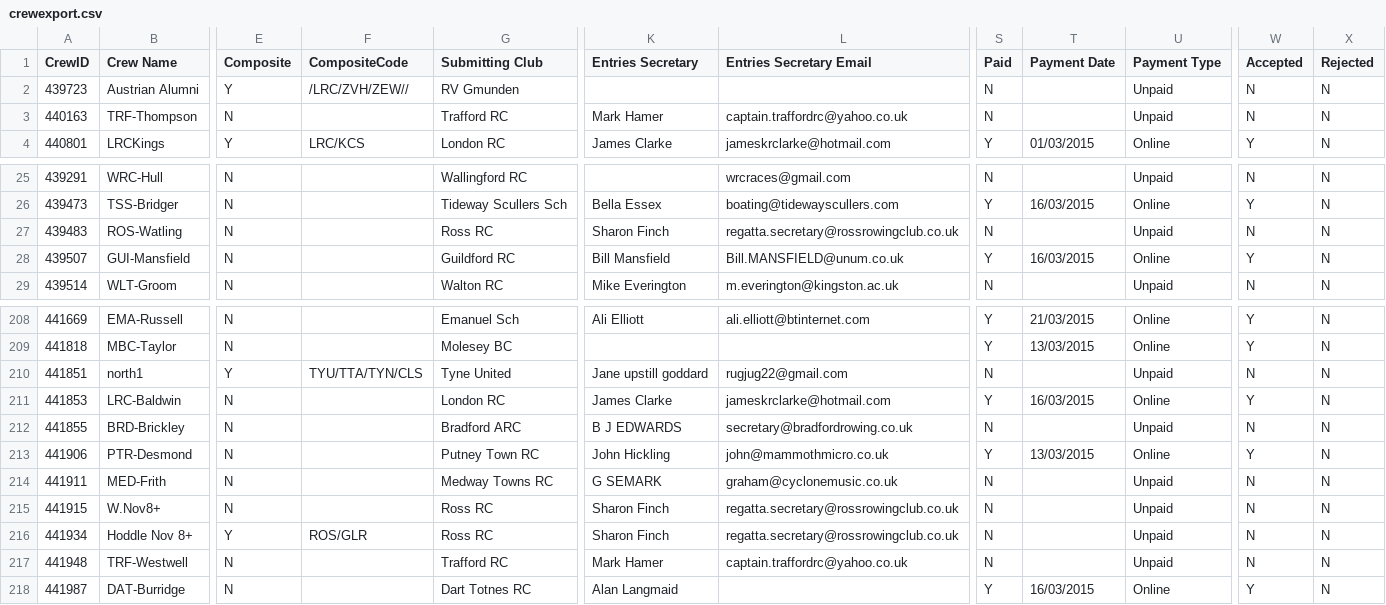
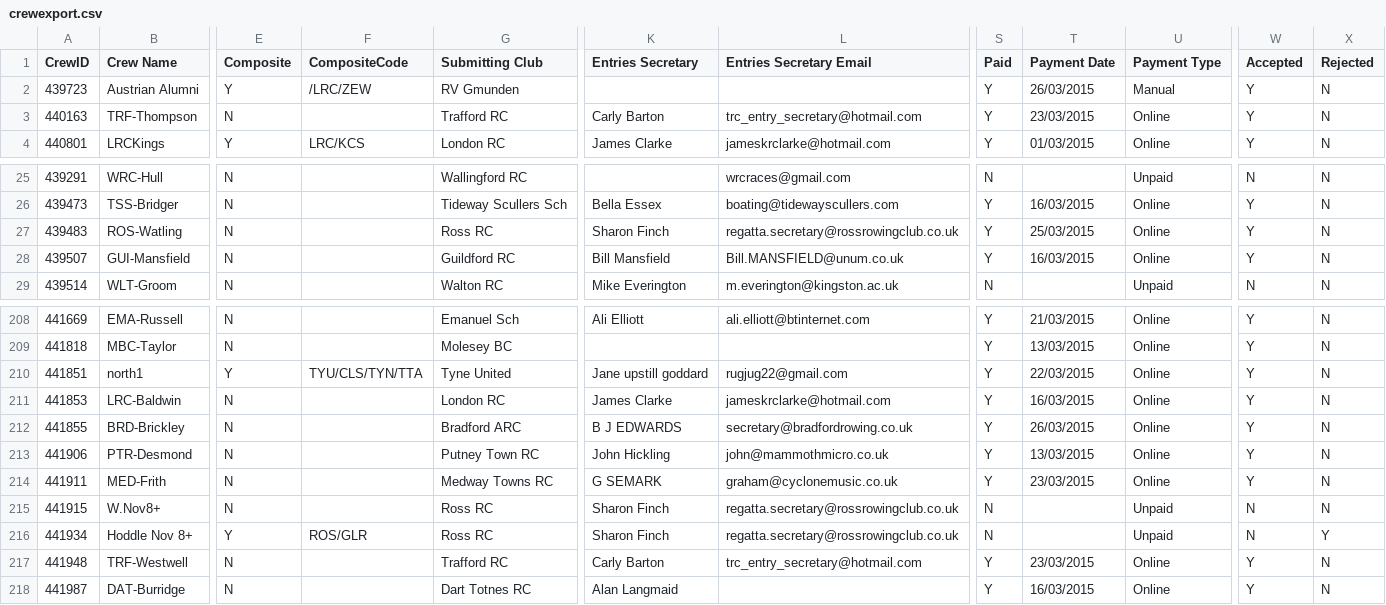
Before and after one commit to unsliced/head-race-management, a CSV file: Head/Console/Resources/crewexport.csv, drawn as a sheet; only a part is shown, gaps mark what is left out; the diff covers the shown part only; the diff names each change by its address in the sheet, - before the commit and + after, or states it on an @@ line.

```diff
--- a/Head/Console/Resources/crewexport.csv
+++ b/Head/Console/Resources/crewexport.csv
-F2 (CompositeCode): /LRC/ZVH/ZEW//
+F2 (CompositeCode): /LRC/ZEW
-S2:S3 (Paid): N
+S2:S3 (Paid): Y
-T2 (Payment Date): (empty)
+T2 (Payment Date): 26/03/2015
-U2 (Payment Type): Unpaid
+U2 (Payment Type): Manual
-W2:W3 (Accepted): N
+W2:W3 (Accepted): Y
-K3 (Entries Secretary): Mark Hamer
+K3 (Entries Secretary): Carly Barton
-L3 (Entries Secretary Email): captain.traffordrc@yahoo.co.uk
+L3 (Entries Secretary Email): trc_entry_secretary@hotmail.com
-T3 (Payment Date): (empty)
+T3 (Payment Date): 23/03/2015
-U3 (Payment Type): Unpaid
+U3 (Payment Type): Online
-S27 (Paid): N
+S27 (Paid): Y
-T27 (Payment Date): (empty)
+T27 (Payment Date): 25/03/2015
-U27 (Payment Type): Unpaid
+U27 (Payment Type): Online
-W27 (Accepted): N
+W27 (Accepted): Y
-F210 (CompositeCode): TYU/TTA/TYN/CLS
+F210 (CompositeCode): TYU/CLS/TYN/TTA
-S210 (Paid): N
+S210 (Paid): Y
-T210 (Payment Date): (empty)
+T210 (Payment Date): 22/03/2015
-U210 (Payment Type): Unpaid
+U210 (Payment Type): Online
-W210 (Accepted): N
+W210 (Accepted): Y
-S212 (Paid): N
+S212 (Paid): Y
-T212 (Payment Date): (empty)
+T212 (Payment Date): 26/03/2015
-U212 (Payment Type): Unpaid
+U212 (Payment Type): Online
-W212 (Accepted): N
+W212 (Accepted): Y
-S214 (Paid): N
+S214 (Paid): Y
-T214 (Payment Date): (empty)
+T214 (Payment Date): 23/03/2015
-U214 (Payment Type): Unpaid
+U214 (Payment Type): Online
-W214 (Accepted): N
+W214 (Accepted): Y
-X216 (Rejected): N
+X216 (Rejected): Y
-K217 (Entries Secretary): Mark Hamer
+K217 (Entries Secretary): Carly Barton
-L217 (Entries Secretary Email): captain.traffordrc@yahoo.co.uk
+L217 (Entries Secretary Email): trc_entry_secretary@hotmail.com
-S217 (Paid): N
+S217 (Paid): Y
-T217 (Payment Date): (empty)
+T217 (Payment Date): 23/03/2015
-U217 (Payment Type): Unpaid
+U217 (Payment Type): Online
-W217 (Accepted): N
+W217 (Accepted): Y
```
Also changed, not shown: 55 edited cells elsewhere in this file, Head/Console/Resources/competitorexport.csv, Head/Console/Resources/eventexport.csv, 2 other files.
